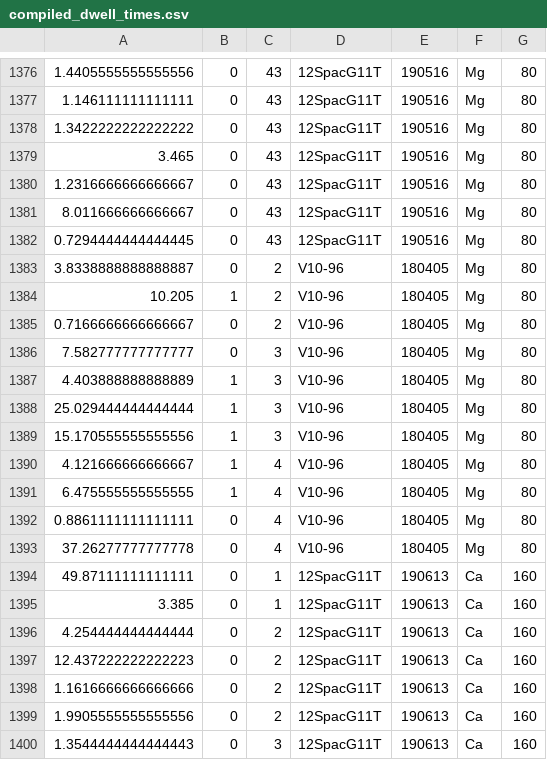
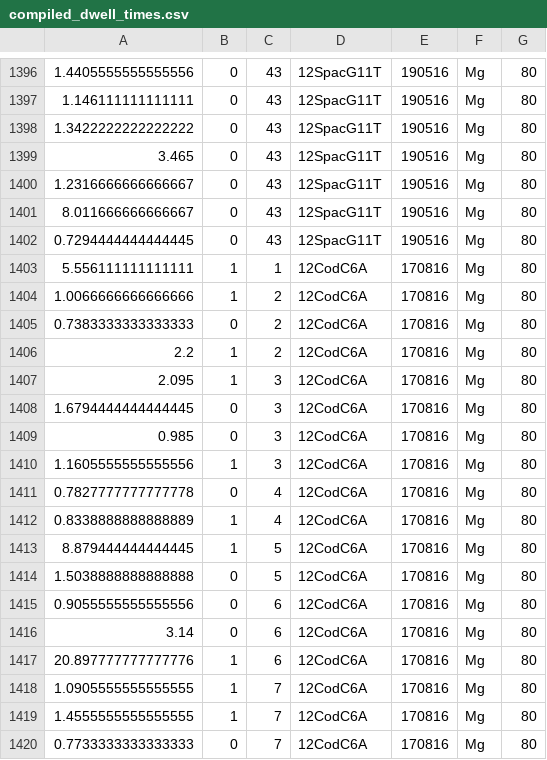
Before and after one commit to RPGroup-PBoC/VDJ, a CSV file: data/compiled_dwell_times.csv, drawn as a sheet; only a part is shown, gaps mark what is left out; the shorter side is filled out with more unchanged rows; addresses are those after the commit; the diff covers the shown part only; the diff names each change by its address in the sheet, - before the commit and + after, or states it on an @@ line.

```diff
--- a/data/compiled_dwell_times.csv
+++ b/data/compiled_dwell_times.csv
@@ row 1383 moved to row 459: 3.8338888888888887 @@
+row 1403: 5.556111111111111 | 1 | 1 | 12CodC6A | 170816 | Mg | 80
-A1404: 10.205
+A1404: 1.0066666666666666
-D1404:D1405: V10-96
+D1404:D1405: 12CodC6A
-E1404:E1405: 180405
+E1404:E1405: 170816
-A1405: 0.7166666666666667
+A1405: 0.7383333333333333
@@ row 1386 moved to row 462: 7.582777777777777 @@
@@ row 1387 moved to row 463: 4.403888888888889 @@
+row 1406: 2.2 | 1 | 2 | 12CodC6A | 170816 | Mg | 80
-A1407: 25.029444444444444
+A1407: 2.095
-D1407: V10-96
+D1407: 12CodC6A
-E1407: 180405
+E1407: 170816
+row 1408: 1.6794444444444445 | 0 | 3 | 12CodC6A | 170816 | Mg | 80
+row 1409: 0.985 | 0 | 3 | 12CodC6A | 170816 | Mg | 80
-A1410: 15.170555555555556
+A1410: 1.1605555555555556
-D1410: V10-96
+D1410: 12CodC6A
-E1410: 180405
+E1410: 170816
@@ row 1390 moved to row 466: 4.121666666666667 @@
@@ row 1391 moved to row 467: 6.475555555555555 @@
-A1411: 0.8861111111111111
+A1411: 0.7827777777777778
-D1411: V10-96
+D1411: 12CodC6A
-E1411: 180405
+E1411: 170816
@@ row 1393 moved to row 469: 37.26277777777778 @@
+row 1412: 0.8338888888888889 | 1 | 4 | 12CodC6A | 170816 | Mg | 80
+row 1413: 8.879444444444445 | 1 | 5 | 12CodC6A | 170816 | Mg | 80
+row 1414: 1.5038888888888888 | 0 | 5 | 12CodC6A | 170816 | Mg | 80
+row 1415: 0.9055555555555556 | 0 | 6 | 12CodC6A | 170816 | Mg | 80
+row 1416: 3.14 | 0 | 6 | 12CodC6A | 170816 | Mg | 80
+row 1417: 20.897777777777776 | 1 | 6 | 12CodC6A | 170816 | Mg | 80
+row 1418: 1.0905555555555555 | 1 | 7 | 12CodC6A | 170816 | Mg | 80
+row 1419: 1.4555555555555555 | 1 | 7 | 12CodC6A | 170816 | Mg | 80
+row 1420: 0.7733333333333333 | 0 | 7 | 12CodC6A | 170816 | Mg | 80
```
Also changed, not shown: 15 added rows and 6 edited cells elsewhere in this file, data/compiled_bead_fates.csv, 18 other files.
